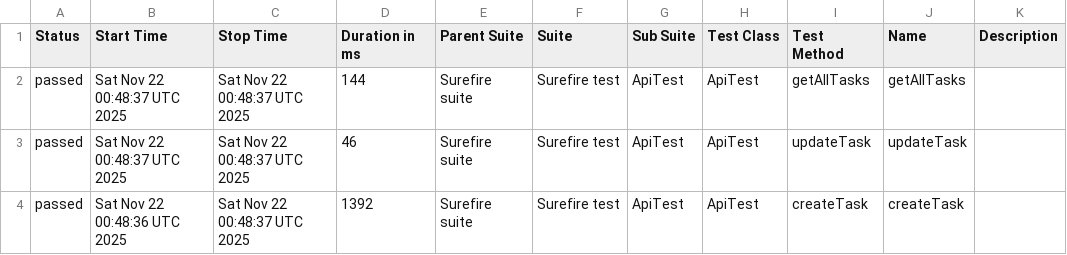
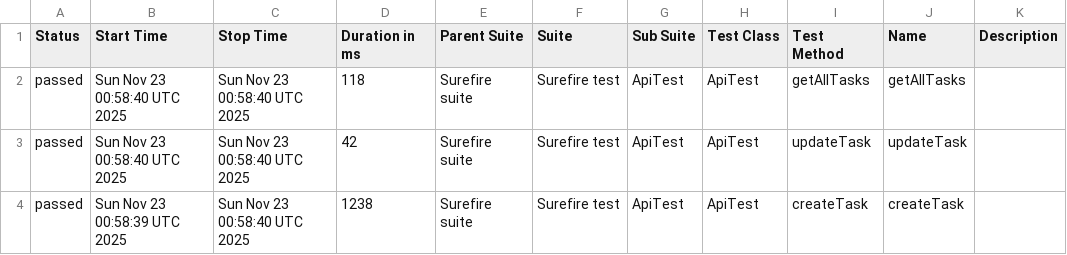
Before and after one commit to MarinaKrasiuk/spf, a CSV file: allure/data/suites.csv, drawn as a sheet.

```diff
--- a/allure/data/suites.csv
+++ b/allure/data/suites.csv
@@ -1,4 +1,4 @@
 "Status","Start Time","Stop Time","Duration in ms","Parent Suite","Suite","Sub Suite","Test Class","Test Method","Name","Description"
-"passed","Sat Nov 22 00:48:37 UTC 2025","Sat Nov 22 00:48:37 UTC 2025","144","Surefire suite","Surefire test","ApiTest","ApiTest","getAllTasks","getAllTasks",""
-"passed","Sat Nov 22 00:48:37 UTC 2025","Sat Nov 22 00:48:37 UTC 2025","46","Surefire suite","Surefire test","ApiTest","ApiTest","updateTask","updateTask",""
-"passed","Sat Nov 22 00:48:36 UTC 2025","Sat Nov 22 00:48:37 UTC 2025","1392","Surefire suite","Surefire test","ApiTest","ApiTest","createTask","createTask",""
+"passed","Sun Nov 23 00:58:40 UTC 2025","Sun Nov 23 00:58:40 UTC 2025","118","Surefire suite","Surefire test","ApiTest","ApiTest","getAllTasks","getAllTasks",""
+"passed","Sun Nov 23 00:58:40 UTC 2025","Sun Nov 23 00:58:40 UTC 2025","42","Surefire suite","Surefire test","ApiTest","ApiTest","updateTask","updateTask",""
+"passed","Sun Nov 23 00:58:39 UTC 2025","Sun Nov 23 00:58:40 UTC 2025","1238","Surefire suite","Surefire test","ApiTest","ApiTest","createTask","createTask",""
```
Also changed, not shown: 20 other files.
